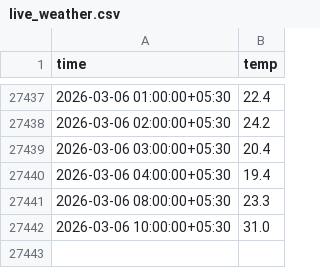
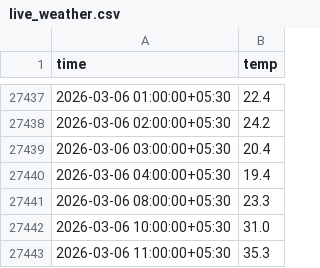
Before and after one commit to Shashank-kalasani/Predict_weather, a CSV file: data/live_weather.csv, drawn as a sheet; only a part is shown, gaps mark what is left out.

```diff
--- a/data/live_weather.csv
+++ b/data/live_weather.csv
@@ -27442 +27442,2 @@ time,temp
 2026-03-06 10:00:00+05:30,31.0
+2026-03-06 11:00:00+05:30,35.3
```
